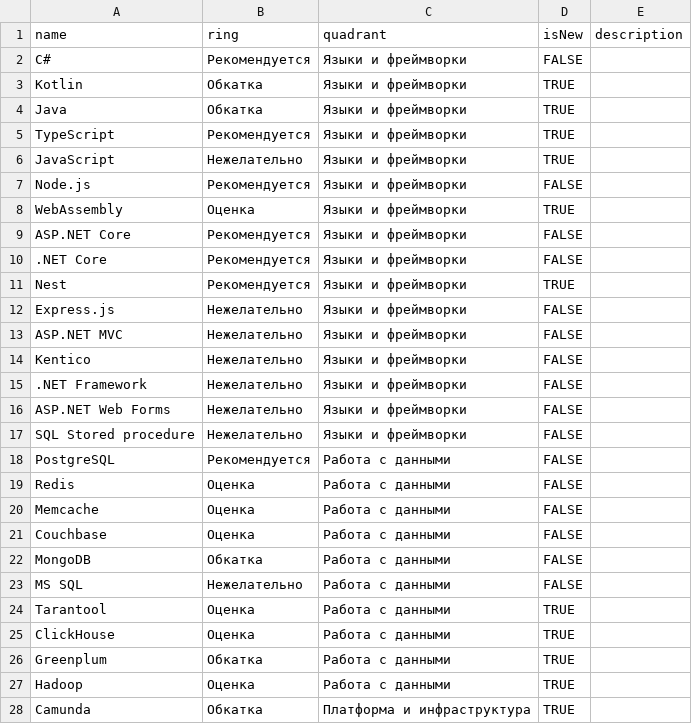
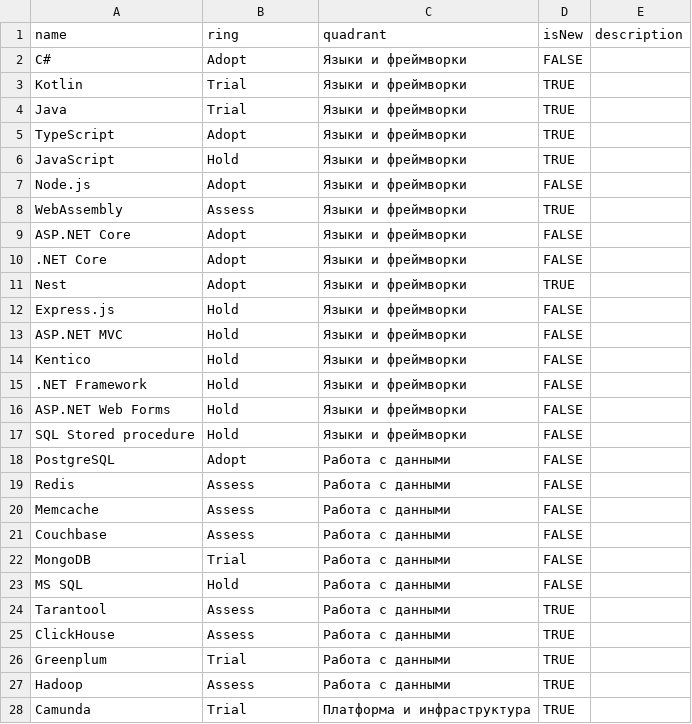
Before and after one commit to Byndyusoft/techradar, a CSV file: Backend Radar.csv, drawn as a sheet; only a part is shown; the diff covers the shown part only.

Commit message:
Circles were renamed

```diff
--- a/Backend Radar.csv
+++ b/Backend Radar.csv
@@ -1,28 +1,28 @@
 name,ring,quadrant,isNew,description
-C#,Рекомендуется,Языки и фреймворки,FALSE,
-Kotlin,Обкатка,Языки и фреймворки,TRUE,
-Java,Обкатка,Языки и фреймворки,TRUE,
-TypeScript,Рекомендуется,Языки и фреймворки,TRUE,
-JavaScript,Нежелательно,Языки и фреймворки,TRUE,
-Node.js,Рекомендуется,Языки и фреймворки,FALSE,
-WebAssembly,Оценка,Языки и фреймворки,TRUE,
-ASP.NET Core,Рекомендуется,Языки и фреймворки,FALSE,
-.NET Core,Рекомендуется,Языки и фреймворки,FALSE,
-Nest,Рекомендуется,Языки и фреймворки,TRUE,
-Express.js,Нежелательно,Языки и фреймворки,FALSE,
-ASP.NET MVC,Нежелательно,Языки и фреймворки,FALSE,
-Kentico,Нежелательно,Языки и фреймворки,FALSE,
-.NET Framework,Нежелательно,Языки и фреймворки,FALSE,
-ASP.NET Web Forms,Нежелательно,Языки и фреймворки,FALSE,
-SQL Stored procedure,Нежелательно,Языки и фреймворки,FALSE,
-PostgreSQL,Рекомендуется,Работа с данными,FALSE,
-Redis,Оценка,Работа с данными,FALSE,
-Memcache,Оценка,Работа с данными,FALSE,
-Couchbase,Оценка,Работа с данными,FALSE,
-MongoDB,Обкатка,Работа с данными,FALSE,
-MS SQL,Нежелательно,Работа с данными,FALSE,
-Tarantool,Оценка,Работа с данными,TRUE,
-ClickHouse,Оценка,Работа с данными,TRUE,
-Greenplum,Обкатка,Работа с данными,TRUE,
-Hadoop,Оценка,Работа с данными,TRUE,
-Camunda,Обкатка,Платформа и инфраструктура,TRUE,
+C#,Adopt,Языки и фреймворки,FALSE,
+Kotlin,Trial,Языки и фреймворки,TRUE,
+Java,Trial,Языки и фреймворки,TRUE,
+TypeScript,Adopt,Языки и фреймворки,TRUE,
+JavaScript,Hold,Языки и фреймворки,TRUE,
+Node.js,Adopt,Языки и фреймворки,FALSE,
+WebAssembly,Assess,Языки и фреймворки,TRUE,
+ASP.NET Core,Adopt,Языки и фреймворки,FALSE,
+.NET Core,Adopt,Языки и фреймворки,FALSE,
+Nest,Adopt,Языки и фреймворки,TRUE,
+Express.js,Hold,Языки и фреймворки,FALSE,
+ASP.NET MVC,Hold,Языки и фреймворки,FALSE,
+Kentico,Hold,Языки и фреймворки,FALSE,
+.NET Framework,Hold,Языки и фреймворки,FALSE,
+ASP.NET Web Forms,Hold,Языки и фреймворки,FALSE,
+SQL Stored procedure,Hold,Языки и фреймворки,FALSE,
+PostgreSQL,Adopt,Работа с данными,FALSE,
+Redis,Assess,Работа с данными,FALSE,
+Memcache,Assess,Работа с данными,FALSE,
+Couchbase,Assess,Работа с данными,FALSE,
+MongoDB,Trial,Работа с данными,FALSE,
+MS SQL,Hold,Работа с данными,FALSE,
+Tarantool,Assess,Работа с данными,TRUE,
+ClickHouse,Assess,Работа с данными,TRUE,
+Greenplum,Trial,Работа с данными,TRUE,
+Hadoop,Assess,Работа с данными,TRUE,
+Camunda,Trial,Платформа и инфраструктура,TRUE,
```
Also changed, not shown: 69 edited cells elsewhere in this file.
